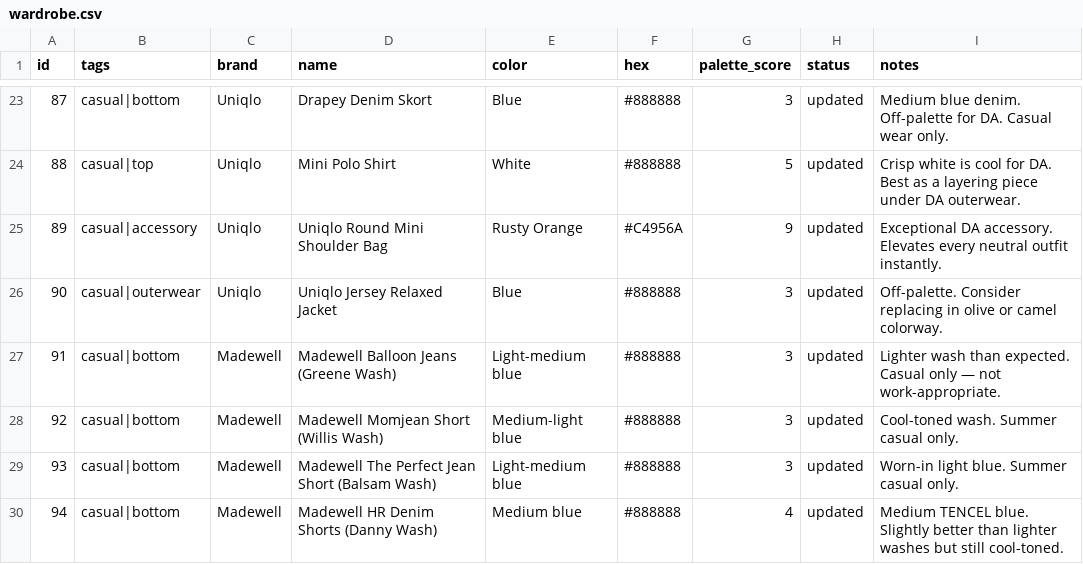
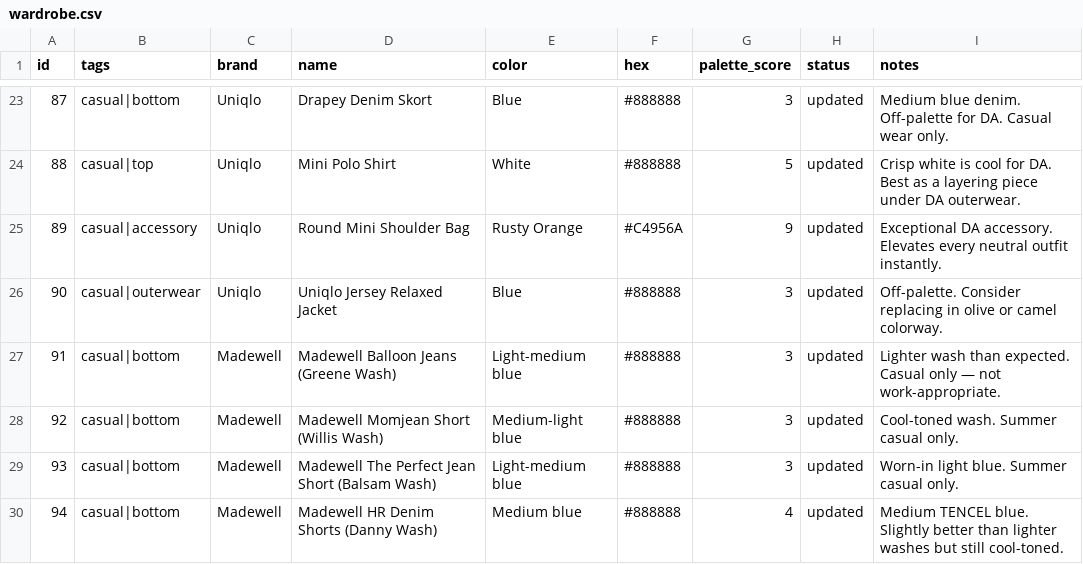
Before and after one commit to nmillere/wardrobe, a CSV file: wardrobe.csv, drawn as a sheet; only a part is shown, gaps mark what is left out.

Commit message:
Update Round Mini Shoulder Bag in wardrobe via MCP

```diff
--- a/wardrobe.csv
+++ b/wardrobe.csv
@@ -24,3 +24,3 @@ id,tags,brand,name,color,hex,palette_score,status,notes
 "88","casual|top","Uniqlo","Mini Polo Shirt","White","#888888","5","updated","Crisp white is cool for DA. Best as a layering piece under DA outerwear."
-"89","casual|accessory","Uniqlo","Uniqlo Round Mini Shoulder Bag","Rusty Orange","#C4956A","9","updated","Exceptional DA accessory. Elevates every neutral outfit instantly."
+"89","casual|accessory","Uniqlo","Round Mini Shoulder Bag","Rusty Orange","#C4956A","9","updated","Exceptional DA accessory. Elevates every neutral outfit instantly."
 "90","casual|outerwear","Uniqlo","Uniqlo Jersey Relaxed Jacket","Blue","#888888","3","updated","Off-palette. Consider replacing in olive or camel colorway."
```
